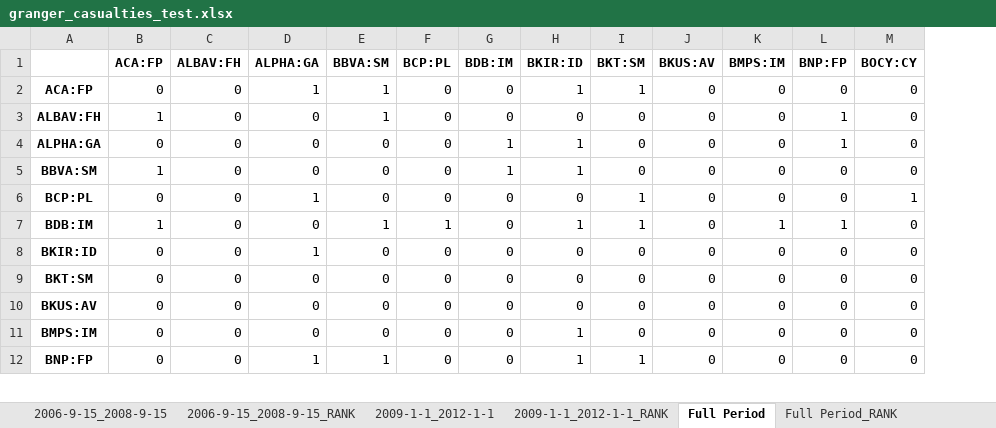
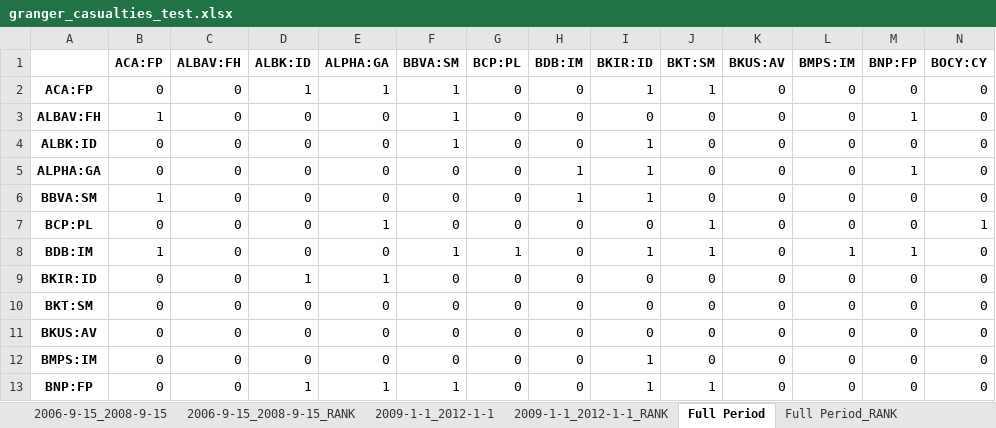
Before and after one commit to LeoCo/systemic_risk_measures, an Excel workbook: Output/granger_casualties_test.xlsx, sheet Full Period, drawn as a sheet; only a part is shown; values as stored, in another font and other column widths than the file's, no borders; addresses are those after the commit; rows hold the shown columns only; the diff names each change by its address in the sheet, - before the commit and + after, or states it on an @@ line.

```diff
--- a/Output/granger_casualties_test.xlsx (sheet Full Period)
+++ b/Output/granger_casualties_test.xlsx (sheet Full Period)
+column D (ALBK:ID), rows 2-3: 1 | 0; rows 5-13: 0 | 0 | 0 | 0 | 1 | 0 | 0 | 0 | 1
+row 4: ALBK:ID | 0 | 0 | 0 | 0 | 1 | 0 | 0 | 1 | 0 | 0 | 0 | 0 | 0
```
Also changed, not shown: sheet 2006-9-15_2008-9-15, sheet 2009-1-1_2012-1-1, sheet 2009-1-1_2012-1-1_RANK, sheet Full Period_RANK, sheet 2006-9-15_2008-9-15_RANK, Output/covar.xlsx, Output/systemic_expected_shortfall.xlsx, 6 other files.
